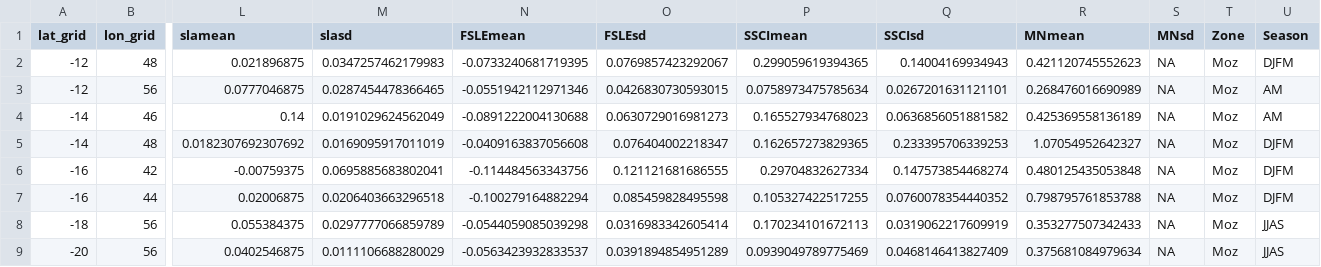
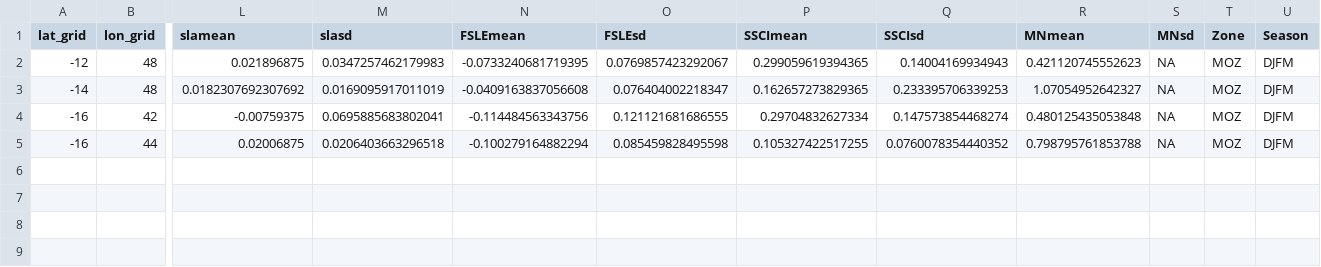
Before and after one commit to jeanneguibert/Questioning_the_indicator-log_hypothesis-, a CSV file: Outputs/NLOG_VE_zero_Moz.csv, drawn as a sheet; only a part is shown, gaps mark what is left out; removed rows and columns are numbered as before the commit, all else as after; rows hold the shown columns only; the diff names each change by its address in the sheet, - before the commit and + after, or states it on an @@ line.

Commit message:
update datasets

```diff
--- a/Outputs/NLOG_VE_zero_Moz.csv
+++ b/Outputs/NLOG_VE_zero_Moz.csv
-T2 (Zone): Moz
+T2 (Zone): MOZ
-row 3: -12 | 56 | 0.0777046875 | 0.0287454478366465 | -0.0551942112971346 | 0.0426830730593015 | 0.0758973475785634 | 0.0267201631121101 | 0.268476016690989 | NA | Moz | AM
-row 4: -14 | 46 | 0.14 | 0.0191029624562049 | -0.0891222004130688 | 0.0630729016981273 | 0.165527934768023 | 0.0636856051881582 | 0.425369558136189 | NA | Moz | AM
-T3:T5 (Zone): Moz
+T3:T5 (Zone): MOZ
-row 8: -18 | 56 | 0.055384375 | 0.0297777066859789 | -0.0544059085039298 | 0.0316983342605414 | 0.170234101672113 | 0.0319062217609919 | 0.353277507342433 | NA | Moz | JJAS
-row 9: -20 | 56 | 0.0402546875 | 0.0111106688280029 | -0.0563423932833537 | 0.0391894854951289 | 0.0939049789775469 | 0.0468146413827409 | 0.375681084979634 | NA | Moz | JJAS
```
Also changed, not shown: Outputs/NLOG_VE_sup_zero_Moz.csv, Outputs/NLOG_density.csv, 18 other files.
